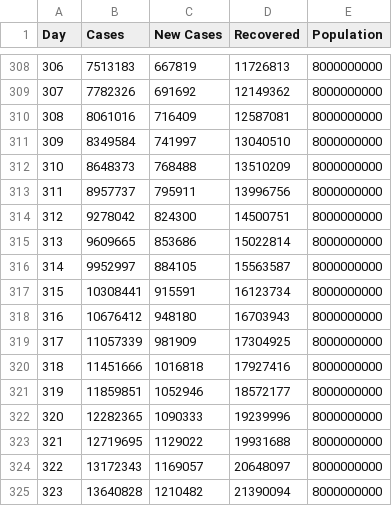
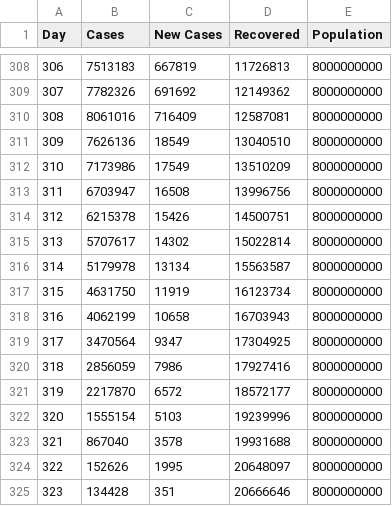
Before and after one commit to jtpotato/covid-simulation, a CSV file: data/masks_and_lockdown_and_vaccine.csv, drawn as a sheet; only a part is shown, gaps mark what is left out; the diff covers the shown part only.

Commit message:
new data

```diff
--- a/data/masks_and_lockdown_and_vaccine.csv
+++ b/data/masks_and_lockdown_and_vaccine.csv
@@ -310,16 +310,16 @@ Day, Cases, New Cases, Recovered, Population
 308, 8061016, 716409, 12587081, 8000000000
-309, 8349584, 741997, 13040510, 8000000000
-310, 8648373, 768488, 13510209, 8000000000
-311, 8957737, 795911, 13996756, 8000000000
-312, 9278042, 824300, 14500751, 8000000000
-313, 9609665, 853686, 15022814, 8000000000
-314, 9952997, 884105, 15563587, 8000000000
-315, 10308441, 915591, 16123734, 8000000000
-316, 10676412, 948180, 16703943, 8000000000
-317, 11057339, 981909, 17304925, 8000000000
-318, 11451666, 1016818, 17927416, 8000000000
-319, 11859851, 1052946, 18572177, 8000000000
-320, 12282365, 1090333, 19239996, 8000000000
-321, 12719695, 1129022, 19931688, 8000000000
-322, 13172343, 1169057, 20648097, 8000000000
-323, 13640828, 1210482, 21390094, 8000000000
+309, 7626136, 18549, 13040510, 8000000000
+310, 7173986, 17549, 13510209, 8000000000
+311, 6703947, 16508, 13996756, 8000000000
+312, 6215378, 15426, 14500751, 8000000000
+313, 5707617, 14302, 15022814, 8000000000
+314, 5179978, 13134, 15563587, 8000000000
+315, 4631750, 11919, 16123734, 8000000000
+316, 4062199, 10658, 16703943, 8000000000
+317, 3470564, 9347, 17304925, 8000000000
+318, 2856059, 7986, 17927416, 8000000000
+319, 2217870, 6572, 18572177, 8000000000
+320, 1555154, 5103, 19239996, 8000000000
+321, 867040, 3578, 19931688, 8000000000
+322, 152626, 1995, 20648097, 8000000000
+323, 134428, 351, 20666646, 8000000000
```
Also changed, not shown: 123 edited cells elsewhere in this file, data/lockdown.csv, data/masks.csv, 3 other files.
